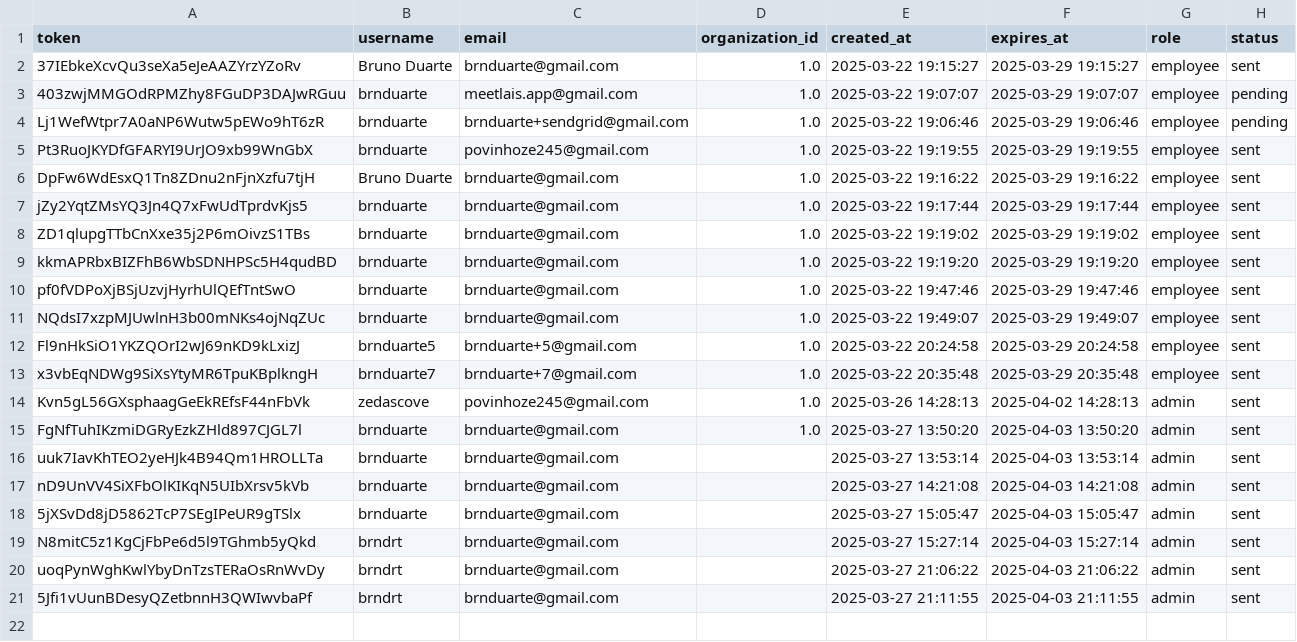
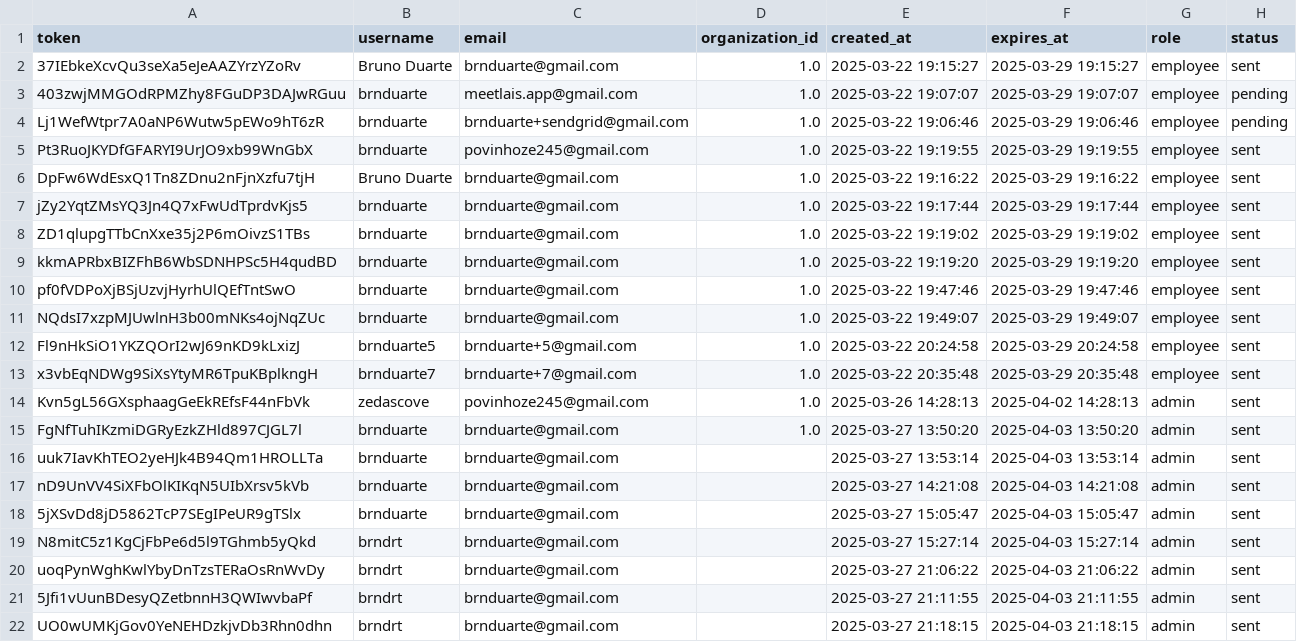
Before and after one commit to brnduarte/skillmatrix, a CSV file: invitations.csv, drawn as a sheet; the diff names each change by its address in the sheet, - before the commit and + after, or states it on an @@ line.

```diff
--- a/invitations.csv
+++ b/invitations.csv
+row 22: UO0wUMKjGov0YeNEHDzkjvDb3Rhn0dhn | brndrt | brnduarte@gmail.com |  | 2025-03-27 21:18:15 | 2025-04-03 21:18:15 | admin | sent
```
